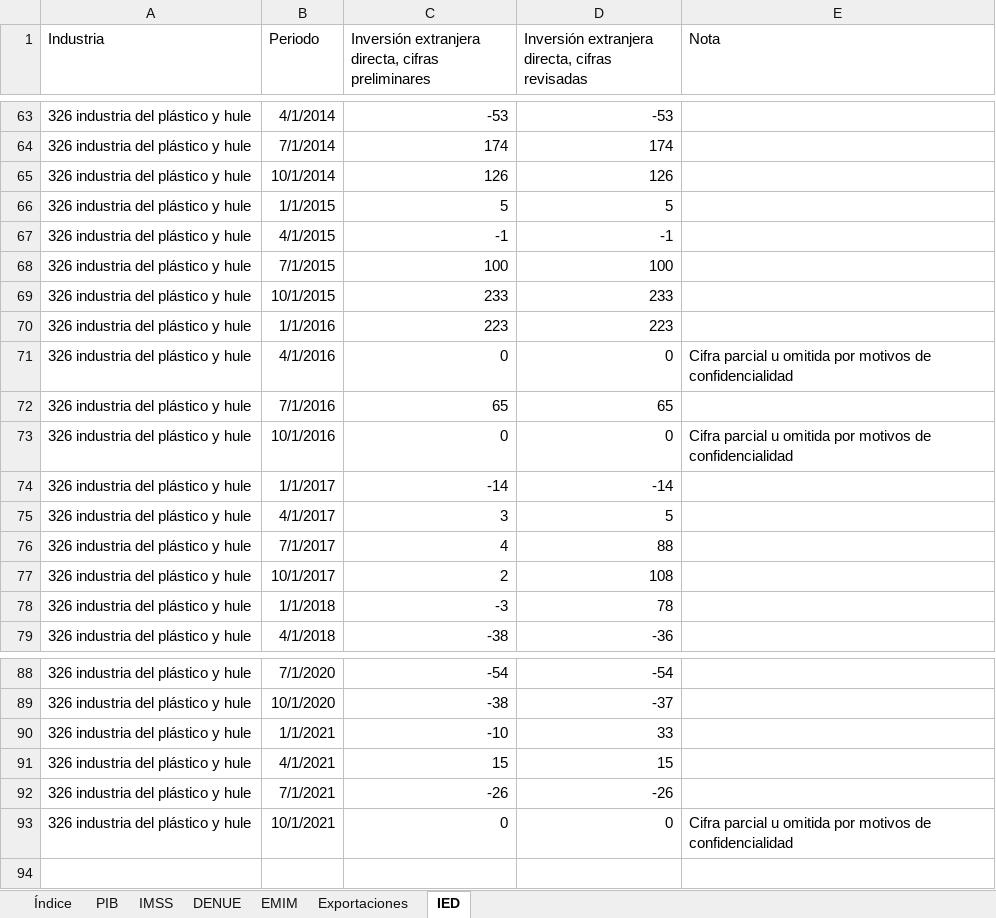
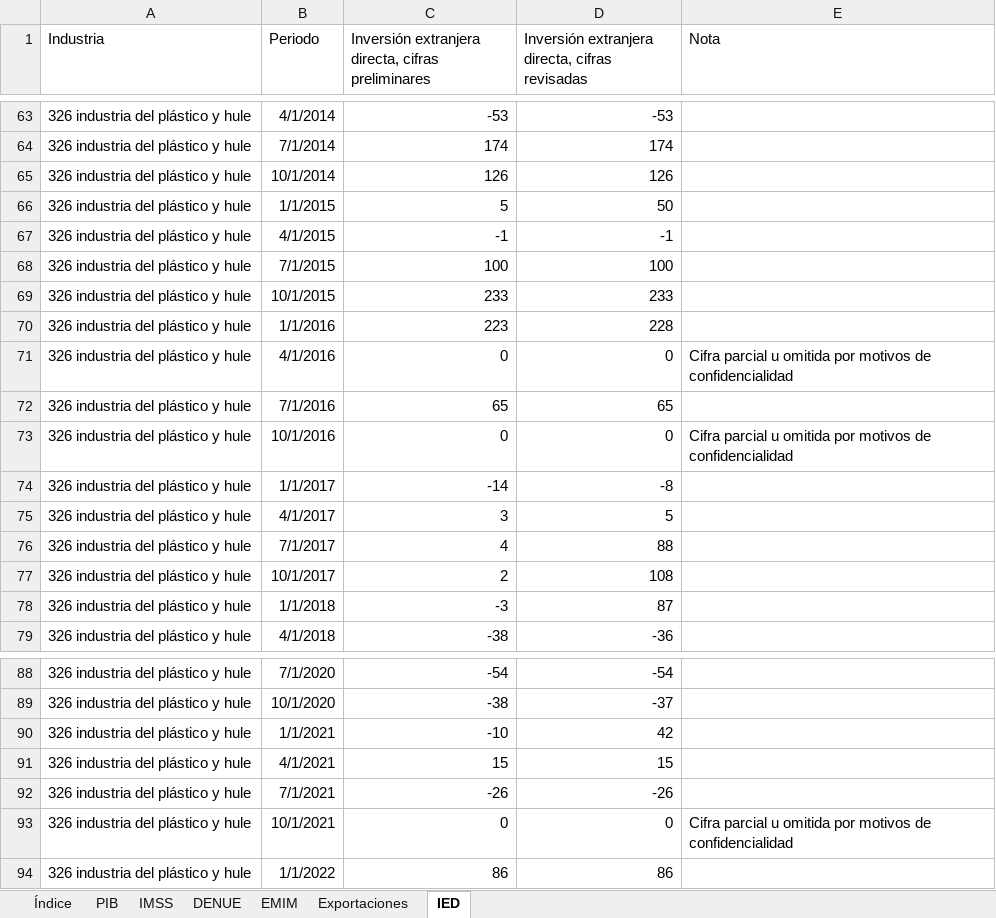
Before and after one commit to DIEEF/SEJ, an Excel workbook: sej_datos/BD_INDUSTRIA_PLASTICOYHULE.xlsx, sheet IED, drawn as a sheet; only a part is shown, gaps mark what is left out; values as stored, in another font and other column widths than the file's, no borders; the diff names each change by its address in the sheet, - before the commit and + after, or states it on an @@ line.

```diff
--- a/sej_datos/BD_INDUSTRIA_PLASTICOYHULE.xlsx (sheet IED)
+++ b/sej_datos/BD_INDUSTRIA_PLASTICOYHULE.xlsx (sheet IED)
-D66: 5
+D66: 50
-D70: 223
+D70: 228
-D74: -14
+D74: -8
-D78: 78
+D78: 87
-D90: 33
+D90: 42
+row 94: 326 industria del plástico y hule | 1/1/2022 | 86 | 86
```
Also changed, not shown: sheet Índice, sej_datos/BD_INDUSTRIA_ALIMENTARIA.xlsx, sej_datos/BD_INDUSTRIA_BEBIDASYTABACO.xlsx, 17 other files.
